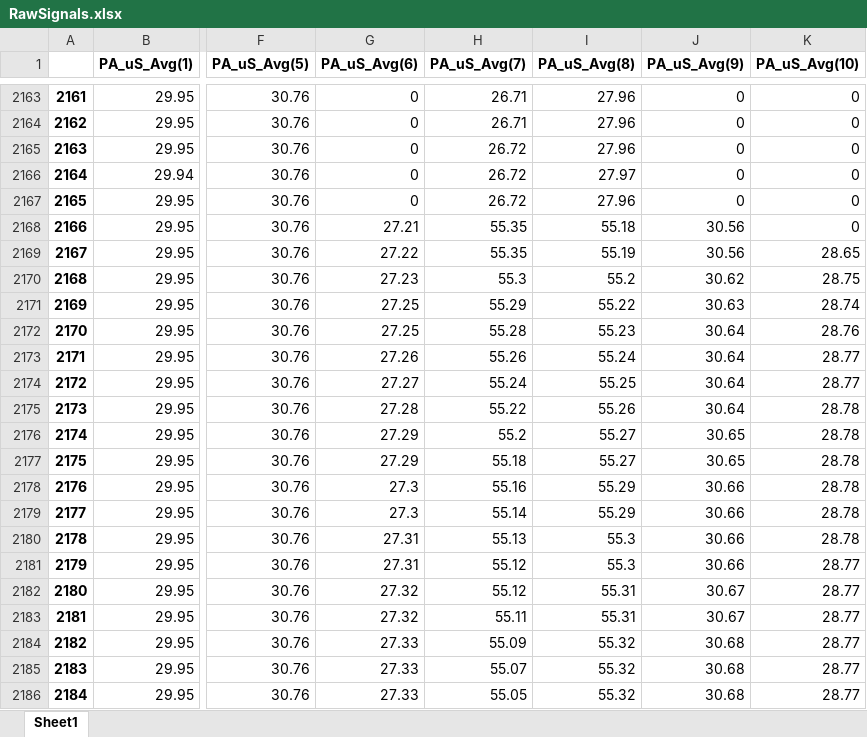
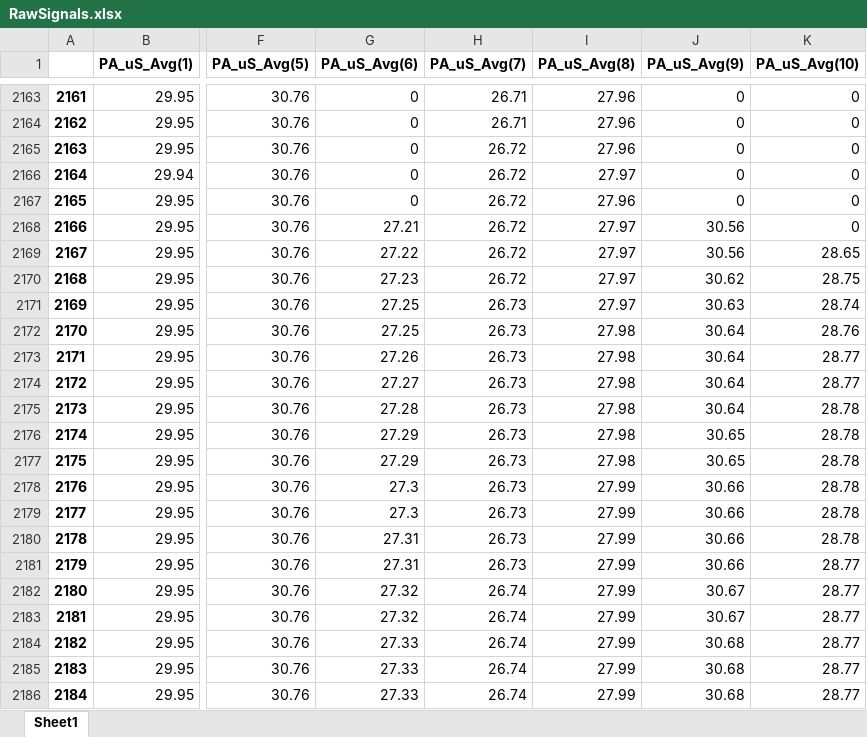
Before and after one commit to braspenninga/Jupyter-scripts, an Excel workbook: RawSignals.xlsx, sheet Sheet1, drawn as a sheet; only a part is shown, gaps mark what is left out; values as stored, in another font and other column widths than the file's, no borders; the diff covers the shown part only; the diff names each change by its address in the sheet, - before the commit and + after, or states it on an @@ line.

Commit message:
18/11 implement weather data

```diff
--- a/RawSignals.xlsx (sheet Sheet1)
+++ b/RawSignals.xlsx (sheet Sheet1)
-H2168:H2169 (PA_uS_Avg(7)): 55.35
+H2168:H2169 (PA_uS_Avg(7)): 26.72
-I2168 (PA_uS_Avg(8)): 55.18
+I2168 (PA_uS_Avg(8)): 27.97
-I2169 (PA_uS_Avg(8)): 55.19
+I2169 (PA_uS_Avg(8)): 27.97
-H2170 (PA_uS_Avg(7)): 55.3
+H2170 (PA_uS_Avg(7)): 26.72
-I2170 (PA_uS_Avg(8)): 55.2
+I2170 (PA_uS_Avg(8)): 27.97
-H2171 (PA_uS_Avg(7)): 55.29
+H2171 (PA_uS_Avg(7)): 26.73
-I2171 (PA_uS_Avg(8)): 55.22
+I2171 (PA_uS_Avg(8)): 27.97
-H2172 (PA_uS_Avg(7)): 55.28
+H2172 (PA_uS_Avg(7)): 26.73
-I2172 (PA_uS_Avg(8)): 55.23
+I2172 (PA_uS_Avg(8)): 27.98
-H2173 (PA_uS_Avg(7)): 55.26
+H2173 (PA_uS_Avg(7)): 26.73
-I2173 (PA_uS_Avg(8)): 55.24
+I2173 (PA_uS_Avg(8)): 27.98
-H2174 (PA_uS_Avg(7)): 55.24
+H2174 (PA_uS_Avg(7)): 26.73
-I2174 (PA_uS_Avg(8)): 55.25
+I2174 (PA_uS_Avg(8)): 27.98
-H2175 (PA_uS_Avg(7)): 55.22
+H2175 (PA_uS_Avg(7)): 26.73
-I2175 (PA_uS_Avg(8)): 55.26
+I2175 (PA_uS_Avg(8)): 27.98
-H2176 (PA_uS_Avg(7)): 55.2
+H2176 (PA_uS_Avg(7)): 26.73
-I2176:I2177 (PA_uS_Avg(8)): 55.27
+I2176:I2177 (PA_uS_Avg(8)): 27.98
-H2177 (PA_uS_Avg(7)): 55.18
+H2177 (PA_uS_Avg(7)): 26.73
-H2178 (PA_uS_Avg(7)): 55.16
+H2178 (PA_uS_Avg(7)): 26.73
-I2178:I2179 (PA_uS_Avg(8)): 55.29
+I2178:I2179 (PA_uS_Avg(8)): 27.99
-H2179 (PA_uS_Avg(7)): 55.14
+H2179 (PA_uS_Avg(7)): 26.73
-H2180 (PA_uS_Avg(7)): 55.13
+H2180 (PA_uS_Avg(7)): 26.73
-I2180:I2181 (PA_uS_Avg(8)): 55.3
+I2180:I2181 (PA_uS_Avg(8)): 27.99
-H2181 (PA_uS_Avg(7)): 55.12
+H2181 (PA_uS_Avg(7)): 26.73
-H2182 (PA_uS_Avg(7)): 55.12
+H2182 (PA_uS_Avg(7)): 26.74
-I2182:I2183 (PA_uS_Avg(8)): 55.31
+I2182:I2183 (PA_uS_Avg(8)): 27.99
-H2183 (PA_uS_Avg(7)): 55.11
+H2183 (PA_uS_Avg(7)): 26.74
-H2184 (PA_uS_Avg(7)): 55.09
+H2184 (PA_uS_Avg(7)): 26.74
-I2184:I2186 (PA_uS_Avg(8)): 55.32
+I2184:I2186 (PA_uS_Avg(8)): 27.99
-H2185 (PA_uS_Avg(7)): 55.07
+H2185 (PA_uS_Avg(7)): 26.74
-H2186 (PA_uS_Avg(7)): 55.05
+H2186 (PA_uS_Avg(7)): 26.74
```
Also changed, not shown: 710 edited cells elsewhere in this sheet, 12 other files.
